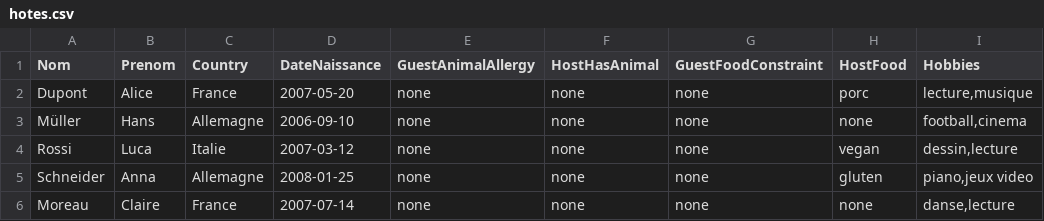
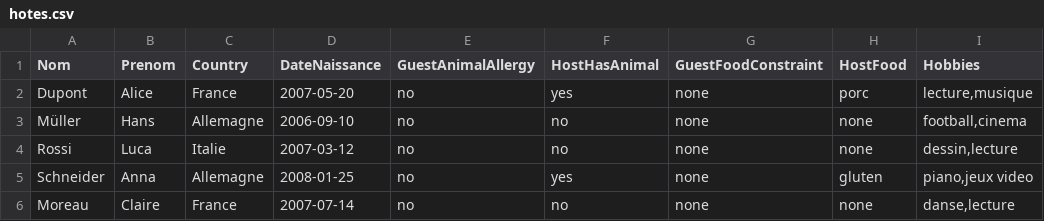
Before and after one commit to elyas59000/SA-appariement, a CSV file: IHM/res/hotes.csv, drawn as a sheet; only a part is shown; the diff names each change by its address in the sheet, - before the commit and + after, or states it on an @@ line.

```diff
--- a/IHM/res/hotes.csv
+++ b/IHM/res/hotes.csv
-E2:E6 (GuestAnimalAllergy): none
+E2:E6 (GuestAnimalAllergy): no
-F2 (HostHasAnimal): none
+F2 (HostHasAnimal): yes
-F3:F4 (HostHasAnimal): none
+F3:F4 (HostHasAnimal): no
-H4 (HostFood): vegan
+H4 (HostFood): none
-F5 (HostHasAnimal): none
+F5 (HostHasAnimal): yes
-F6 (HostHasAnimal): none
+F6 (HostHasAnimal): no
```
Also changed, not shown: IHM/res/visiteur.csv, 30 other files.
